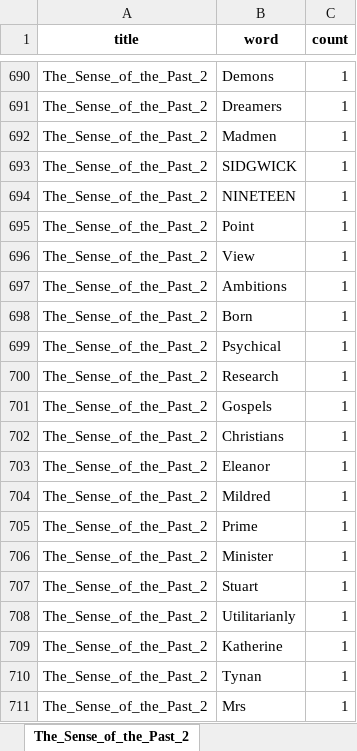
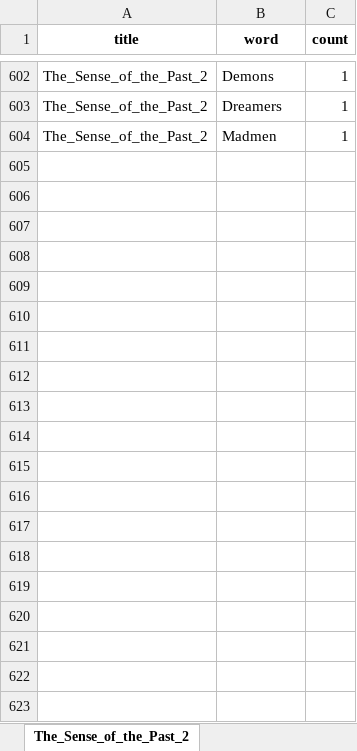
Before and after one commit to TnTo/williams, an Excel workbook: out/capital_words.xlsx, sheet The_Sense_of_the_Past_2, drawn as a sheet; only a part is shown, gaps mark what is left out; values as stored, in another font and other column widths than the file's, no borders; removed rows and columns are numbered as before the commit, all else as after; the diff covers the shown part only; the diff names each change by its address in the sheet, - before the commit and + after, or states it on an @@ line.

```diff
--- a/out/capital_words.xlsx (sheet The_Sense_of_the_Past_2)
+++ b/out/capital_words.xlsx (sheet The_Sense_of_the_Past_2)
-row 693: The_Sense_of_the_Past_2 | SIDGWICK | 1
-row 694: The_Sense_of_the_Past_2 | NINETEEN | 1
-row 695: The_Sense_of_the_Past_2 | Point | 1
-row 696: The_Sense_of_the_Past_2 | View | 1
-row 697: The_Sense_of_the_Past_2 | Ambitions | 1
-row 698: The_Sense_of_the_Past_2 | Born | 1
-row 699: The_Sense_of_the_Past_2 | Psychical | 1
-row 700: The_Sense_of_the_Past_2 | Research | 1
-row 701: The_Sense_of_the_Past_2 | Gospels | 1
-row 702: The_Sense_of_the_Past_2 | Christians | 1
-row 703: The_Sense_of_the_Past_2 | Eleanor | 1
-row 704: The_Sense_of_the_Past_2 | Mildred | 1
-row 705: The_Sense_of_the_Past_2 | Prime | 1
-row 706: The_Sense_of_the_Past_2 | Minister | 1
-row 707: The_Sense_of_the_Past_2 | Stuart | 1
-row 708: The_Sense_of_the_Past_2 | Utilitarianly | 1
-row 709: The_Sense_of_the_Past_2 | Katherine | 1
-row 710: The_Sense_of_the_Past_2 | Tynan | 1
-row 711: The_Sense_of_the_Past_2 | Mrs | 1
```
Also changed, not shown: 81 added rows, 276 removed rows and 41 edited cells elsewhere in this sheet, sheet The_Sense_of_the_Past, sheet The_Sense_of_the_Past_3, sheet In_the_Beginning_Was_the_Deed, out/capital_words_by_period.xlsx, out/names_by_period.xlsx, 1 other file.
